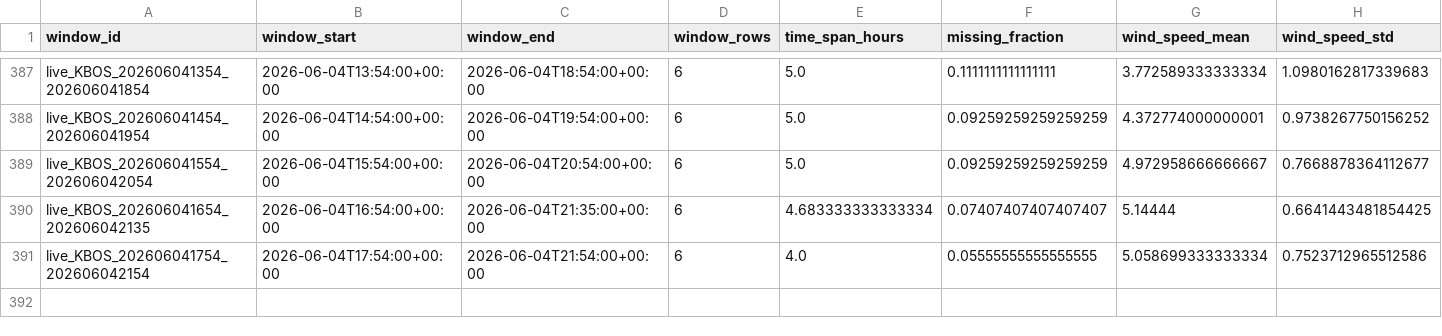
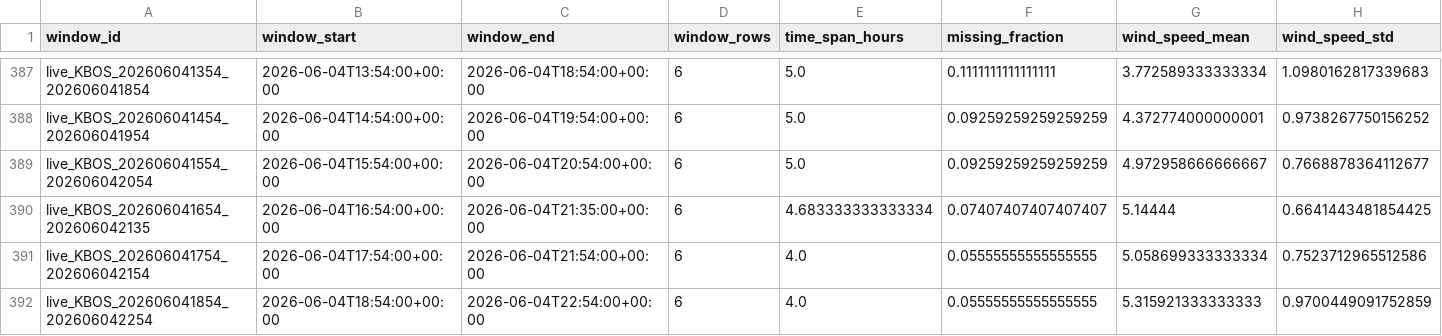
Before and after one commit to nayanananto/wind_live_hitl, a CSV file: data/live/semantic_states/KBOS_live_semantic_history.csv, drawn as a sheet; only a part is shown, gaps mark what is left out; rows hold the shown columns only; the diff names each change by its address in the sheet, - before the commit and + after, or states it on an @@ line.

```diff
--- a/data/live/semantic_states/KBOS_live_semantic_history.csv
+++ b/data/live/semantic_states/KBOS_live_semantic_history.csv
+row 392: live_KBOS_202606041854_202606042254 | 2026-06-04T18:54:00+00:00 | 2026-06-04T22:54:00+00:00 | 6 | 4.0 | 0.05555555555555555 | 5.315921333333333 | 0.9700449091752859
```
Also changed, not shown: data/live/aviationweather_metar/KBOS/metar_live.csv, data/live/semantic_states/KBOS_live_semantic_state.csv, 2 other files.
